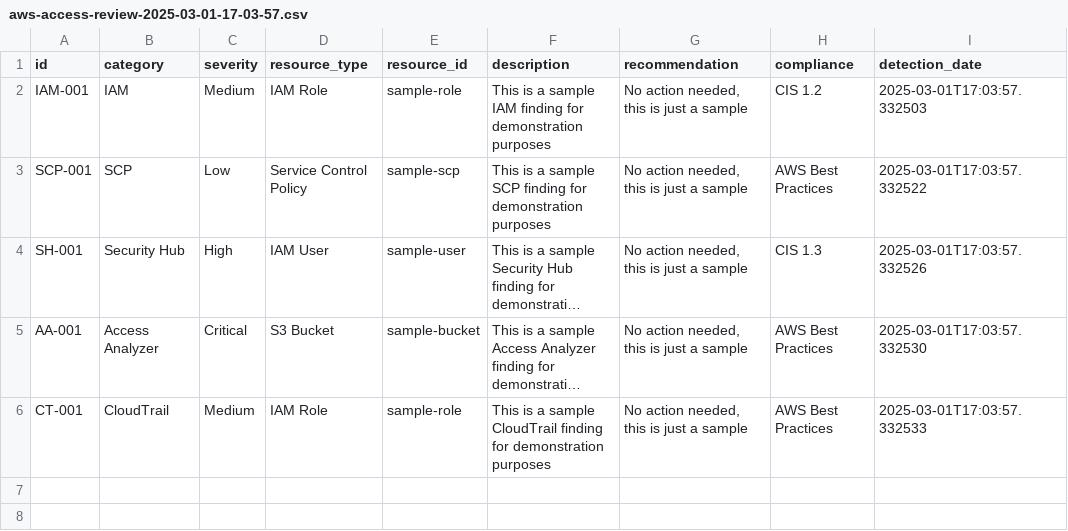
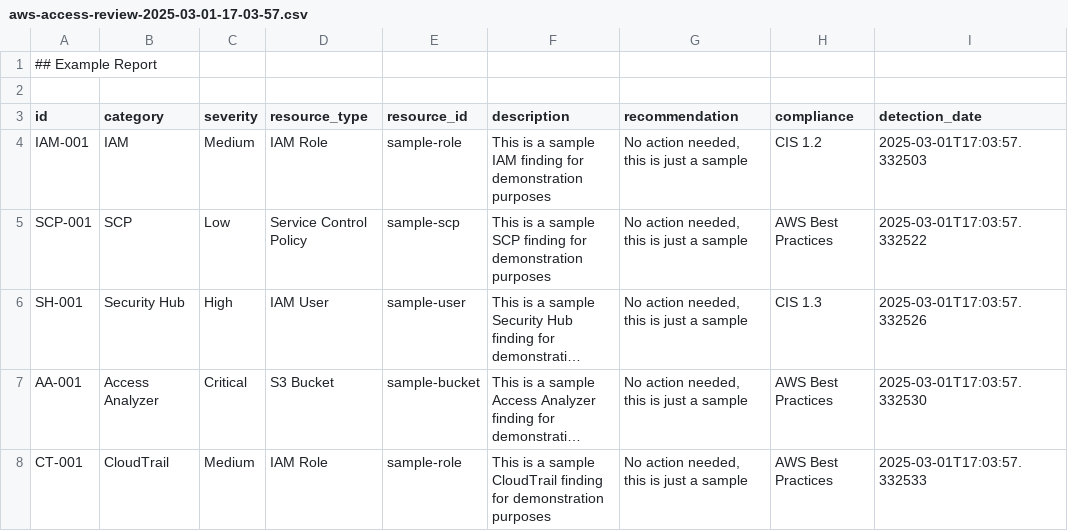
Before and after one commit to Jusharra/aws_automated_access_review, a CSV file: aws-access-review-2025-03-01-17-03-57.csv, drawn as a sheet; long unchanged cells end in …; the diff names each change by its address in the sheet, - before the commit and + after, or states it on an @@ line.

Commit message:
Update aws-access-review-2025-03-01-17-03-57.csv

```diff
--- a/aws-access-review-2025-03-01-17-03-57.csv
+++ b/aws-access-review-2025-03-01-17-03-57.csv
+row 1: ## Example Report
+row 2: (empty)
```
